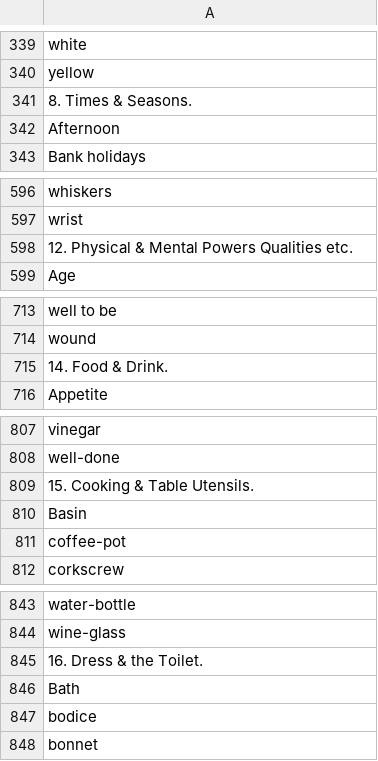
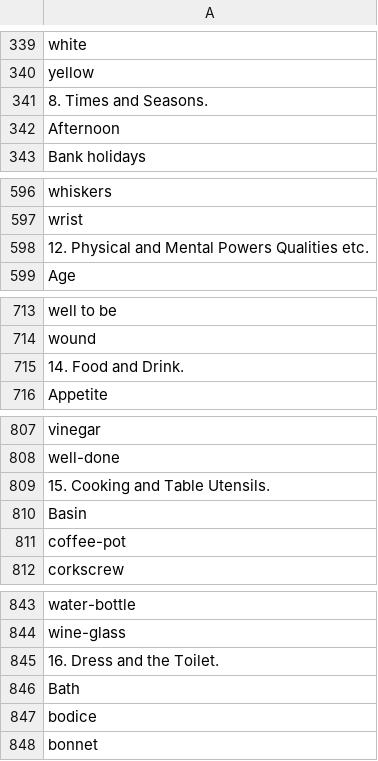
Before and after one commit to argosopentech/argos-lingo-flashcards, a CSV file: all_words.csv (was words.csv), drawn as a sheet; only a part is shown, gaps mark what is left out; the diff covers the shown part only.

```diff
--- a/words.csv
+++ b/all_words.csv
@@ -340,3 +340,3 @@ white
 yellow
-8. Times & Seasons.
+8. Times and Seasons.
 Afternoon
@@ -597,3 +597,3 @@ whiskers
 wrist
-12. Physical & Mental Powers Qualities etc.
+12. Physical and Mental Powers Qualities etc.
 Age
@@ -714,3 +714,3 @@ well to be
 wound
-14. Food & Drink.
+14. Food and Drink.
 Appetite
@@ -808,3 +808,3 @@ vinegar
 well-done
-15. Cooking & Table Utensils.
+15. Cooking and Table Utensils.
 Basin
@@ -844,3 +844,3 @@ water-bottle
 wine-glass
-16. Dress & the Toilet.
+16. Dress and the Toilet.
 Bath
```
Also changed, not shown: 8 edited cells elsewhere in this file, 38 other files.
